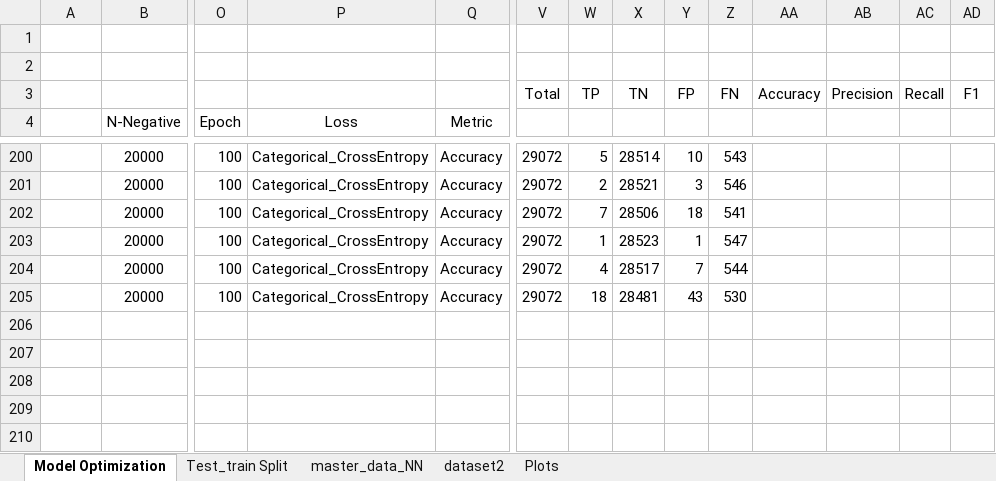
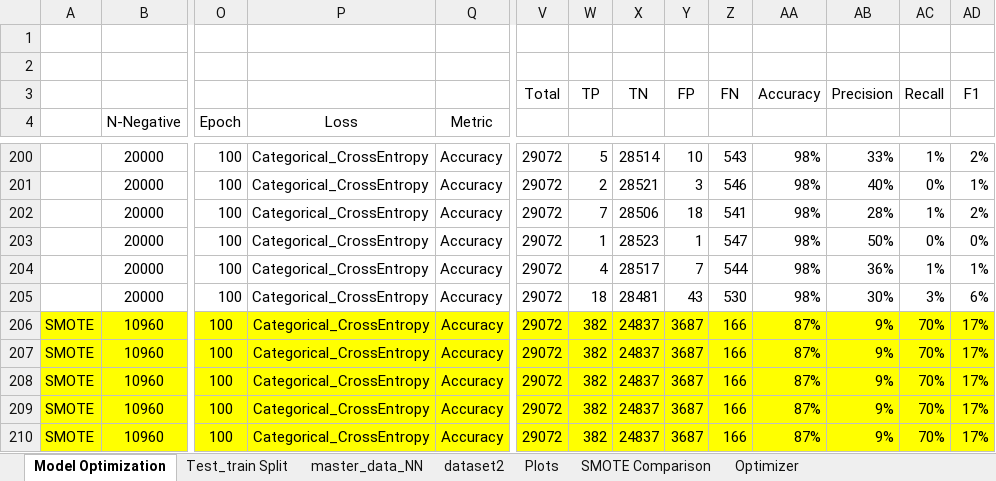
Before and after one commit to vmdinolfo/Team5_FinalProject, an Excel workbook: support_docs/Neural_Net_Performance.xlsx, sheet Model Optimization, drawn as a sheet; only a part is shown, gaps mark what is left out; values as stored, in another font and other column widths than the file's, no borders; rows hold the shown columns only; the diff covers the shown part only; the diff names each change by its address in the sheet, - before the commit and + after, or states it on an @@ line.

Commit message:
updating neural net model and excel sheet tracking

```diff
--- a/support_docs/Neural_Net_Performance.xlsx (sheet Model Optimization)
+++ b/support_docs/Neural_Net_Performance.xlsx (sheet Model Optimization)
+sheet tab: SMOTE Comparison
+sheet tab: Optimizer
-AA200:AA205: (empty)
+AA200:AA205: 98%
-AB200: (empty)
+AB200: 33%
-AC200: (empty)
+AC200: 1%
-AD200: (empty)
+AD200: 2%
-AB201: (empty)
+AB201: 40%
-AC201: (empty)
+AC201: 0%
-AD201: (empty)
+AD201: 1%
-AB202: (empty)
+AB202: 28%
-AC202: (empty)
+AC202: 1%
-AD202: (empty)
+AD202: 2%
-AB203: (empty)
+AB203: 50%
-AC203: (empty)
+AC203: 0%
-AD203: (empty)
+AD203: 0%
-AB204: (empty)
+AB204: 36%
-AC204: (empty)
+AC204: 1%
-AD204: (empty)
+AD204: 1%
-AB205: (empty)
+AB205: 30%
-AC205: (empty)
+AC205: 3%
-AD205: (empty)
+AD205: 6%
+row 206: SMOTE | 10960 | 100 | Categorical_CrossEntropy | Accuracy | 29072 | 382 | 24837 | 3687 | 166 | 87% | 9% | 70% | 17%
+row 207: SMOTE | 10960 | 100 | Categorical_CrossEntropy | Accuracy | 29072 | 382 | 24837 | 3687 | 166 | 87% | 9% | 70% | 17%
+row 208: SMOTE | 10960 | 100 | Categorical_CrossEntropy | Accuracy | 29072 | 382 | 24837 | 3687 | 166 | 87% | 9% | 70% | 17%
+row 209: SMOTE | 10960 | 100 | Categorical_CrossEntropy | Accuracy | 29072 | 382 | 24837 | 3687 | 166 | 87% | 9% | 70% | 17%
+row 210: SMOTE | 10960 | 100 | Categorical_CrossEntropy | Accuracy | 29072 | 382 | 24837 | 3687 | 166 | 87% | 9% | 70% | 17%
```
Also changed, not shown: 56 edited cells elsewhere in this sheet, sheet master_data_NN, charts or pictures, 1 other file.
